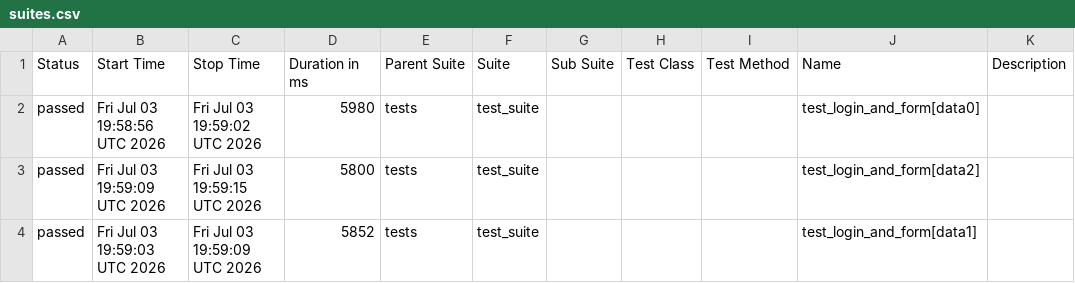
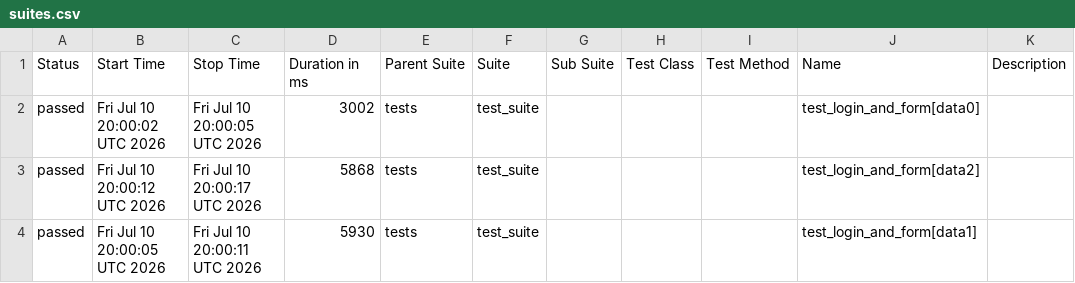
Before and after one commit to harshamaiya99/selenium-pytest-allure-github_actions, a CSV file: data/suites.csv, drawn as a sheet.

```diff
--- a/data/suites.csv
+++ b/data/suites.csv
@@ -1,4 +1,4 @@
 "Status","Start Time","Stop Time","Duration in ms","Parent Suite","Suite","Sub Suite","Test Class","Test Method","Name","Description"
-"passed","Fri Jul 03 19:58:56 UTC 2026","Fri Jul 03 19:59:02 UTC 2026","5980","tests","test_suite","","","","test_login_and_form[data0]",""
-"passed","Fri Jul 03 19:59:09 UTC 2026","Fri Jul 03 19:59:15 UTC 2026","5800","tests","test_suite","","","","test_login_and_form[data2]",""
-"passed","Fri Jul 03 19:59:03 UTC 2026","Fri Jul 03 19:59:09 UTC 2026","5852","tests","test_suite","","","","test_login_and_form[data1]",""
+"passed","Fri Jul 10 20:00:02 UTC 2026","Fri Jul 10 20:00:05 UTC 2026","3002","tests","test_suite","","","","test_login_and_form[data0]",""
+"passed","Fri Jul 10 20:00:12 UTC 2026","Fri Jul 10 20:00:17 UTC 2026","5868","tests","test_suite","","","","test_login_and_form[data2]",""
+"passed","Fri Jul 10 20:00:05 UTC 2026","Fri Jul 10 20:00:11 UTC 2026","5930","tests","test_suite","","","","test_login_and_form[data1]",""
```
Also changed, not shown: 27 other files.
